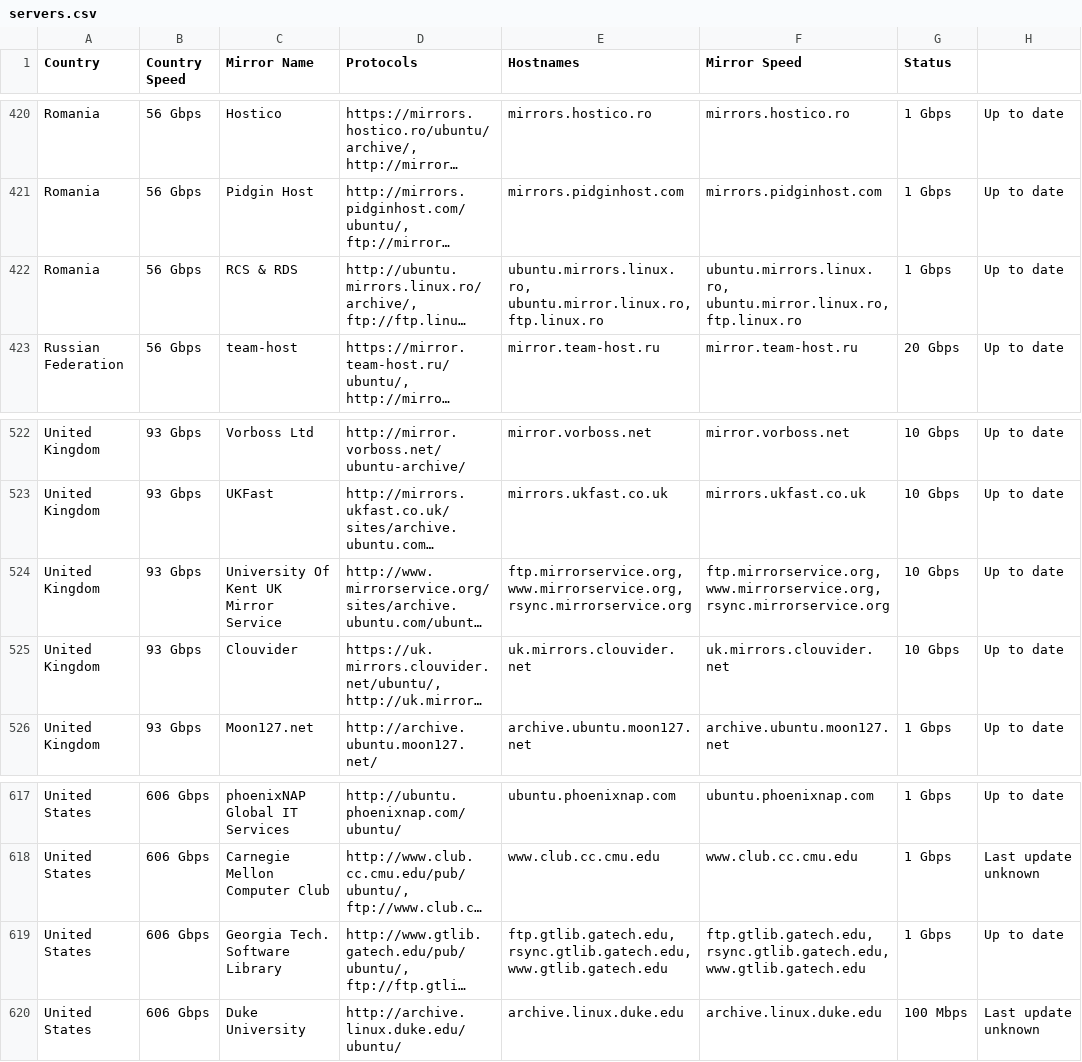
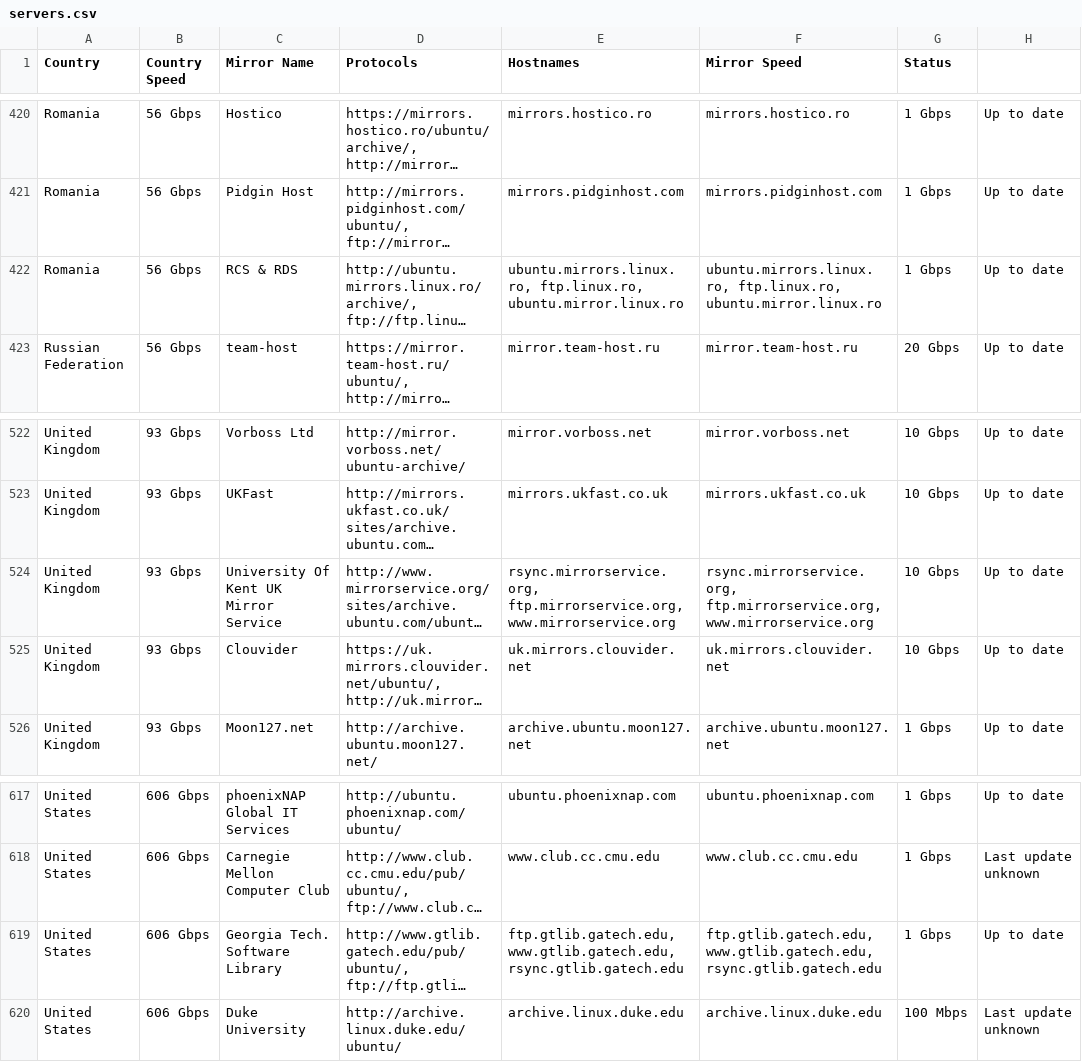
Before and after one commit to crazyuploader/Ubuntu-Mirror-Scraper, a CSV file: data/mirrors/archive/servers.csv, drawn as a sheet; only a part is shown, gaps mark what is left out; long unchanged cells end in …; the diff covers the shown part only; the diff names each change by its address in the sheet, - before the commit and + after, or states it on an @@ line.

```diff
--- a/data/mirrors/archive/servers.csv
+++ b/data/mirrors/archive/servers.csv
-E422 (Hostnames): ubuntu.mirrors.linux.ro, ubuntu.mirror.linux.ro, ftp.linux.ro
+E422 (Hostnames): ubuntu.mirrors.linux.ro, ftp.linux.ro, ubuntu.mirror.linux.ro
-F422 (Mirror Speed): ubuntu.mirrors.linux.ro, ubuntu.mirror.linux.ro, ftp.linux.ro
+F422 (Mirror Speed): ubuntu.mirrors.linux.ro, ftp.linux.ro, ubuntu.mirror.linux.ro
-E524 (Hostnames): ftp.mirrorservice.org, www.mirrorservice.org, rsync.mirrorservice.org
+E524 (Hostnames): rsync.mirrorservice.org, ftp.mirrorservice.org, www.mirrorservice.org
-F524 (Mirror Speed): ftp.mirrorservice.org, www.mirrorservice.org, rsync.mirrorservice.org
+F524 (Mirror Speed): rsync.mirrorservice.org, ftp.mirrorservice.org, www.mirrorservice.org
-E619 (Hostnames): ftp.gtlib.gatech.edu, rsync.gtlib.gatech.edu, www.gtlib.gatech.edu
+E619 (Hostnames): ftp.gtlib.gatech.edu, www.gtlib.gatech.edu, rsync.gtlib.gatech.edu
-F619 (Mirror Speed): ftp.gtlib.gatech.edu, rsync.gtlib.gatech.edu, www.gtlib.gatech.edu
+F619 (Mirror Speed): ftp.gtlib.gatech.edu, www.gtlib.gatech.edu, rsync.gtlib.gatech.edu
```
Also changed, not shown: 16 edited cells elsewhere in this file, data/mirrors/cd/servers.csv, 4 other files.
